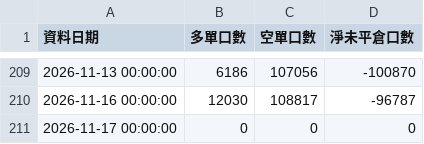
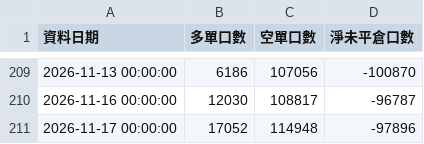
Before and after one commit to ntuacurry/stock-data, a CSV file: 外資台指未平倉.csv, drawn as a sheet; only a part is shown, gaps mark what is left out.

Commit message:
更新 外資台指未平倉.csv（2026-11-17 15:09）

```diff
--- a/外資台指未平倉.csv
+++ b/外資台指未平倉.csv
@@ -210,2 +210,2 @@
 2026-11-16 00:00:00,12030,108817,-96787
-2026-11-17 00:00:00,0,0,0
+2026-11-17 00:00:00,17052,114948,-97896
```
